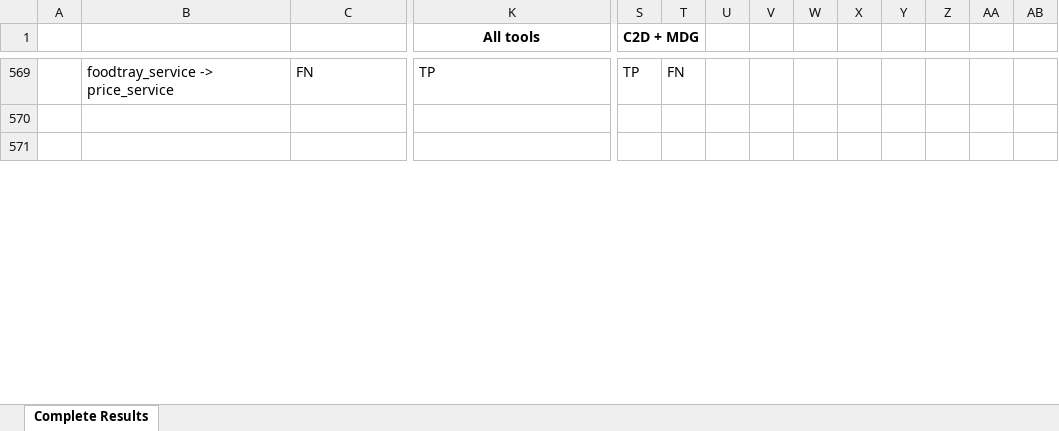
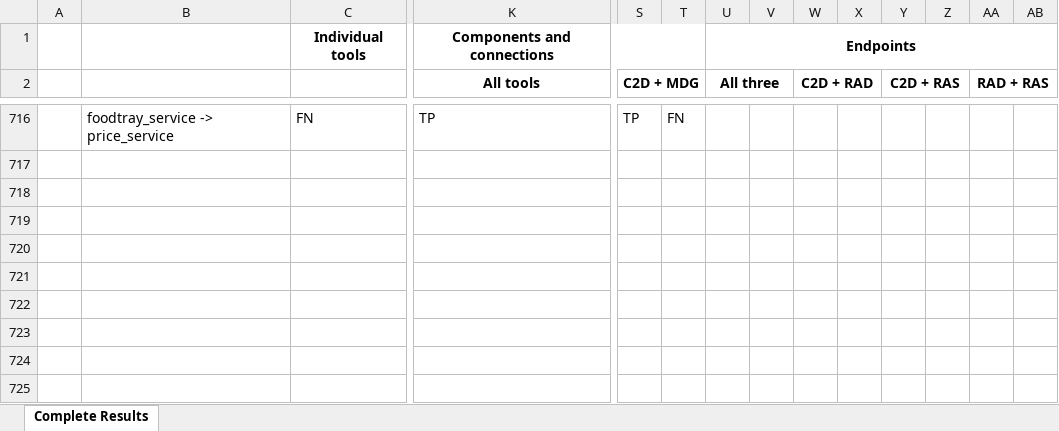
Before and after one commit to M3SOulu/EMSE2025SAR-Replication, an Excel workbook: merged_results/complete_results.xlsx, sheet Complete Results, drawn as a sheet; only a part is shown, gaps mark what is left out; values as stored, in another font and other column widths than the file's, no borders; conditional formats not drawn; addresses are those after the commit; rows hold the shown columns only; the diff covers the shown part only; the diff names each change by its address in the sheet, - before the commit and + after, or states it on an @@ line.

Commit message:
data: add endpoint groundtruth to Excel

```diff
--- a/merged_results/complete_results.xlsx (sheet Complete Results)
+++ b/merged_results/complete_results.xlsx (sheet Complete Results)
+row 1:  |  | Individual tools | Components and connections |  |  | Endpoints
-U2: (empty)
+U2: All three
+U2:V2 merged
-W2: (empty)
+W2: C2D + RAD
+W2:X2 merged
-Y2: (empty)
+Y2: C2D + RAS
+Y2:Z2 merged
-AA2: (empty)
+AA2: RAD + RAS
+AA2:AB2 merged
+row 719: (empty)
+row 720: (empty)
+row 721: (empty)
+row 722: (empty)
+row 723: (empty)
+row 724: (empty)
+row 725: (empty)
```
Also changed, not shown: 155 added rows, 3 removed rows and 56 edited cells elsewhere in this sheet, formulas that keep their value.
